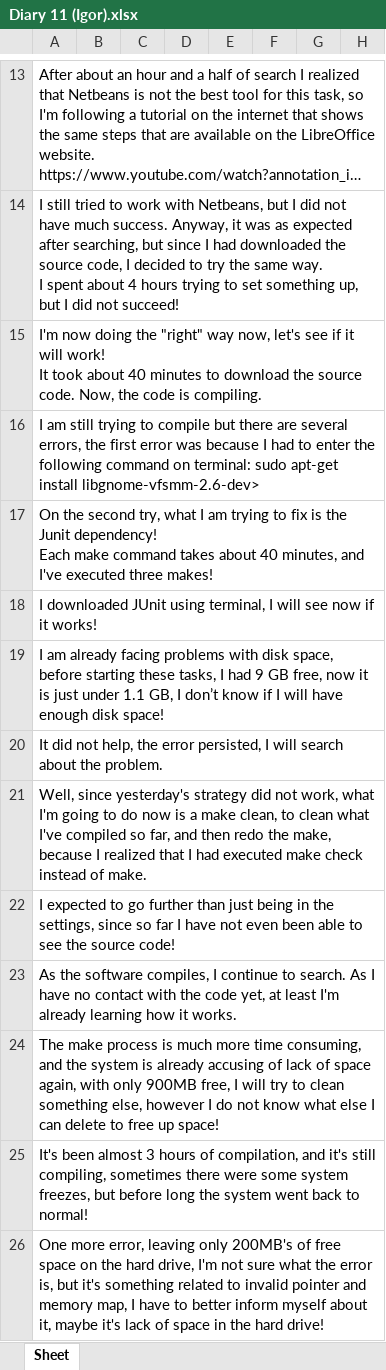
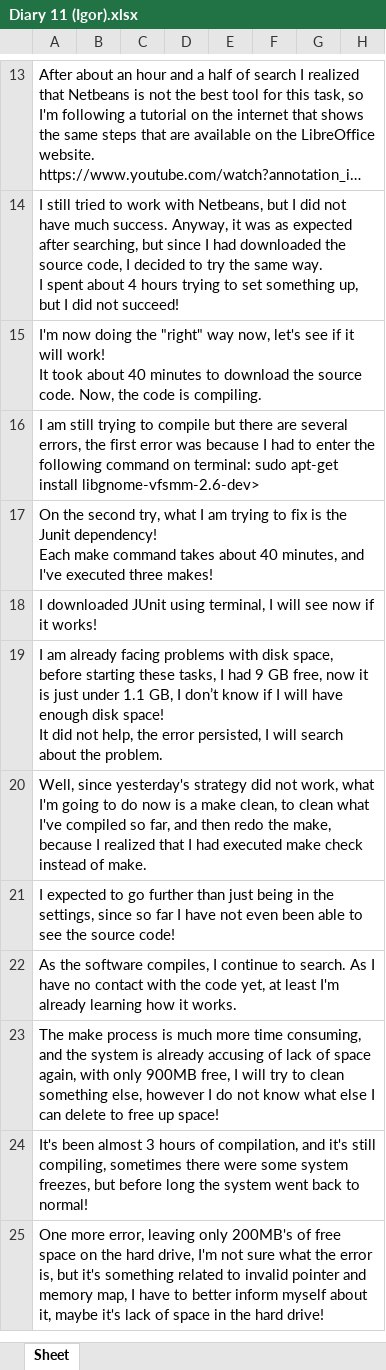
Before and after one commit to Sandy4321/TSE-2019, an Excel workbook: men_diaries/Diary 11 (Igor).xlsx, sheet Sheet, drawn as a sheet; only a part is shown, gaps mark what is left out; long unchanged cells end in …; values as stored, in another font and other column widths than the file's, no borders; charts and pictures not drawn; rows hold the shown columns only; ↵ is a line break in a cell; the diff names each change by its address in the sheet, - before the commit and + after, or states it on an @@ line.

```diff
--- a/men_diaries/Diary 11 (Igor).xlsx (sheet Sheet)
+++ b/men_diaries/Diary 11 (Igor).xlsx (sheet Sheet)
-A19: …disk space!
+A19: …disk space! ↵ It did not help, the error persisted, I will search about the problem.
-row 20: It did not help, the error persisted, I will search about the problem.
```
Also changed, not shown: men_diaries/Diary 1 (Igor).xlsx, men_diaries/Diary 10 (Igor).xlsx, 38 other files.
